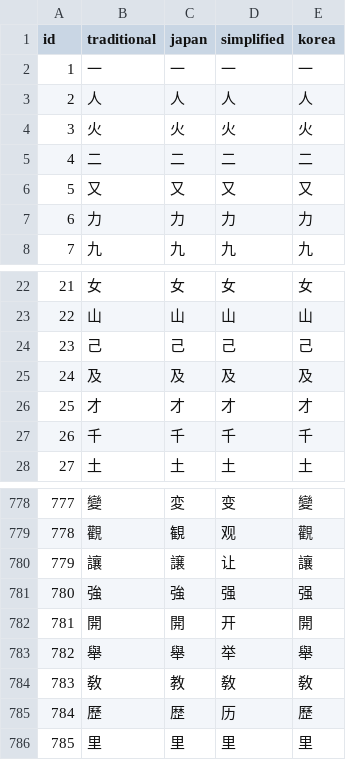
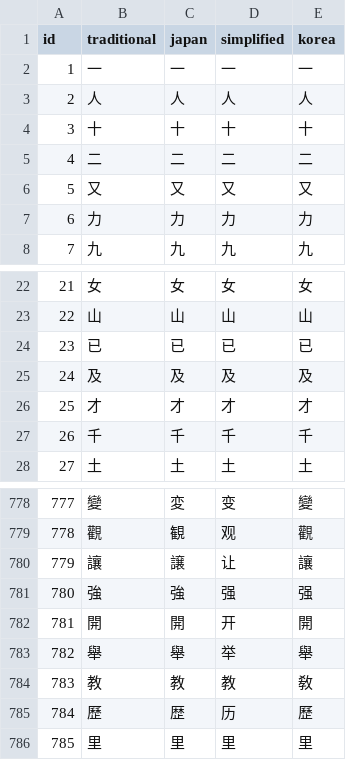
Before and after one commit to pen-talk/pen-talk.github.io, a CSV file: _data/han808.csv, drawn as a sheet; only a part is shown, gaps mark what is left out.

Commit message:
Fix mistyped characters

```diff
--- a/_data/han808.csv
+++ b/_data/han808.csv
@@ -3,3 +3,3 @@ id,traditional,japan,simplified,korea
 2,人,人,人,人
-3,火,火,火,火
+3,十,十,十,十
 4,二,二,二,二
@@ -23,3 +23,3 @@ id,traditional,japan,simplified,korea
 22,山,山,山,山
-23,己,己,己,己
+23,已,已,已,已
 24,及,及,及,及
@@ -783,3 +783,3 @@ id,traditional,japan,simplified,korea
 782,舉,舉,举,舉
-783,敎,教,敎,敎
+783,教,教,教,敎
 784,歷,歴,历,歷
```
